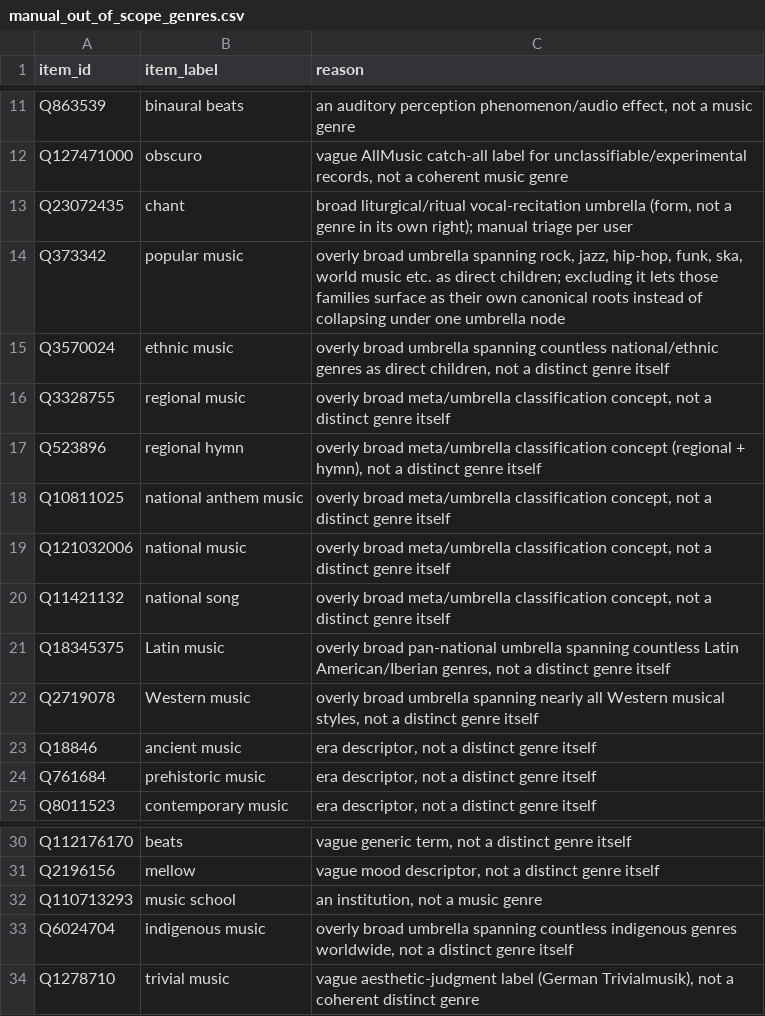
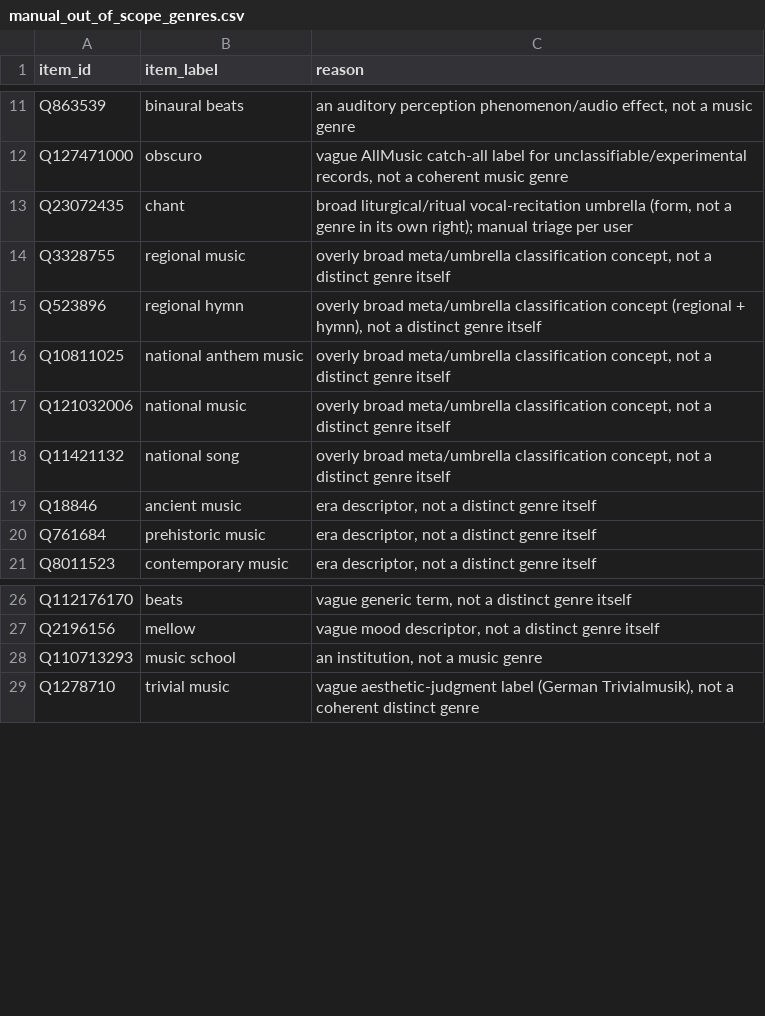
Before and after one commit to BehindTheMusicTree/root-the-music-tree, a CSV file: pipelines/wikidata/src/wikidata/silver/manual_out_of_scope_genres.csv, drawn as a sheet; only a part is shown, gaps mark what is left out.

```diff
--- a/pipelines/wikidata/src/wikidata/silver/manual_out_of_scope_genres.csv
+++ b/pipelines/wikidata/src/wikidata/silver/manual_out_of_scope_genres.csv
@@ -13,4 +13,2 @@ Q127471000,obscuro,"vague AllMusic catch-all label for unclassifiable/experiment
 Q23072435,chant,"broad liturgical/ritual vocal-recitation umbrella (form, not a genre in its own right); manual triage per user"
-Q373342,popular music,"overly broad umbrella spanning rock, jazz, hip-hop, funk, ska, world music etc. as direct children; excluding it lets those families surface as their own canonical roots instead of collapsing under one umbrella node"
-Q3570024,ethnic music,"overly broad umbrella spanning countless national/ethnic genres as direct children, not a distinct genre itself"
 Q3328755,regional music,"overly broad meta/umbrella classification concept, not a distinct genre itself"
@@ -20,4 +18,2 @@ Q121032006,national music,"overly broad meta/umbrella classification concept, no
 Q11421132,national song,"overly broad meta/umbrella classification concept, not a distinct genre itself"
-Q18345375,Latin music,"overly broad pan-national umbrella spanning countless Latin American/Iberian genres, not a distinct genre itself"
-Q2719078,Western music,"overly broad umbrella spanning nearly all Western musical styles, not a distinct genre itself"
 Q18846,ancient music,"era descriptor, not a distinct genre itself"
@@ -32,3 +28,2 @@ Q2196156,mellow,"vague mood descriptor, not a distinct genre itself"
 Q110713293,music school,"an institution, not a music genre"
-Q6024704,indigenous music,"overly broad umbrella spanning countless indigenous genres worldwide, not a distinct genre itself"
 Q1278710,trivial music,"vague aesthetic-judgment label (German Trivialmusik), not a coherent distinct genre"
```
Also changed, not shown: pipelines/wikidata/src/wikidata/silver/manual_accepted_canonical_roots.csv, pipelines/wikidata/src/wikidata/silver/manual_main_parent.csv, 8 other files.
